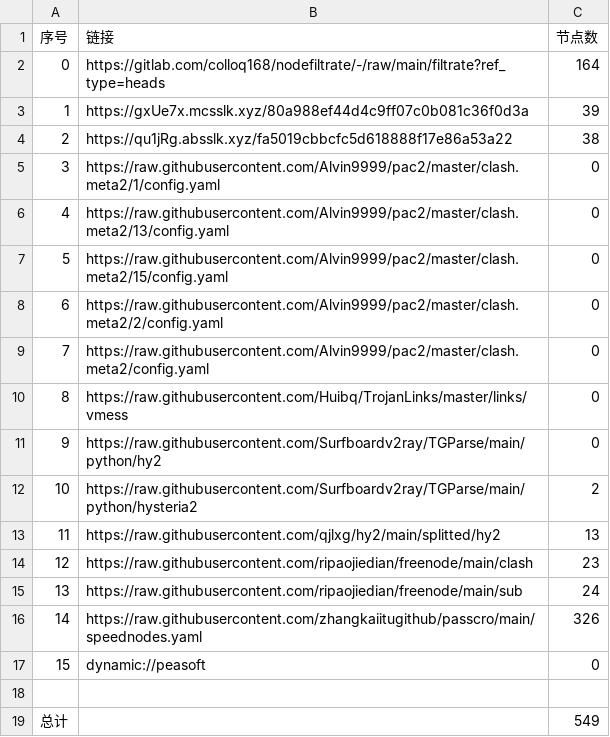
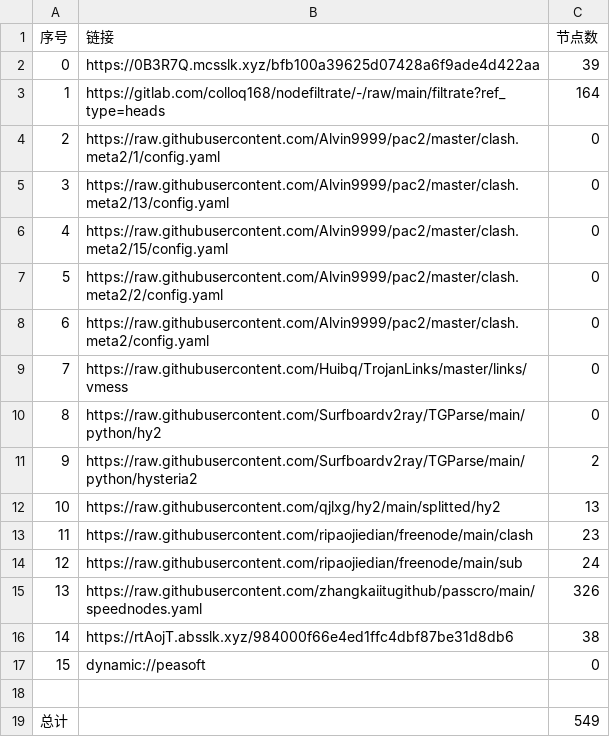
Before and after one commit to dreamMilk/AutoMergePublicNodes, a CSV file: list_result.csv, drawn as a sheet; removed rows and columns are numbered as before the commit, all else as after; the diff names each change by its address in the sheet, - before the commit and + after, or states it on an @@ line.

```diff
--- a/list_result.csv
+++ b/list_result.csv
+row 2: 0 | https://0B3R7Q.mcsslk.xyz/bfb100a39625d07428a6f9ade4d422aa | 39
@@ column A (序号) renumbered between rows 3 and 15 @@
-row 3: 1 | https://gxUe7x.mcsslk.xyz/80a988ef44d4c9ff07c0b081c36f0d3a | 39
-row 4: 2 | https://qu1jRg.absslk.xyz/fa5019cbbcfc5d618888f17e86a53a22 | 38
+row 16: 14 | https://rtAojT.absslk.xyz/984000f66e4ed1ffc4dbf87be31d8db6 | 38
```
Also changed, not shown: 29 other files.
